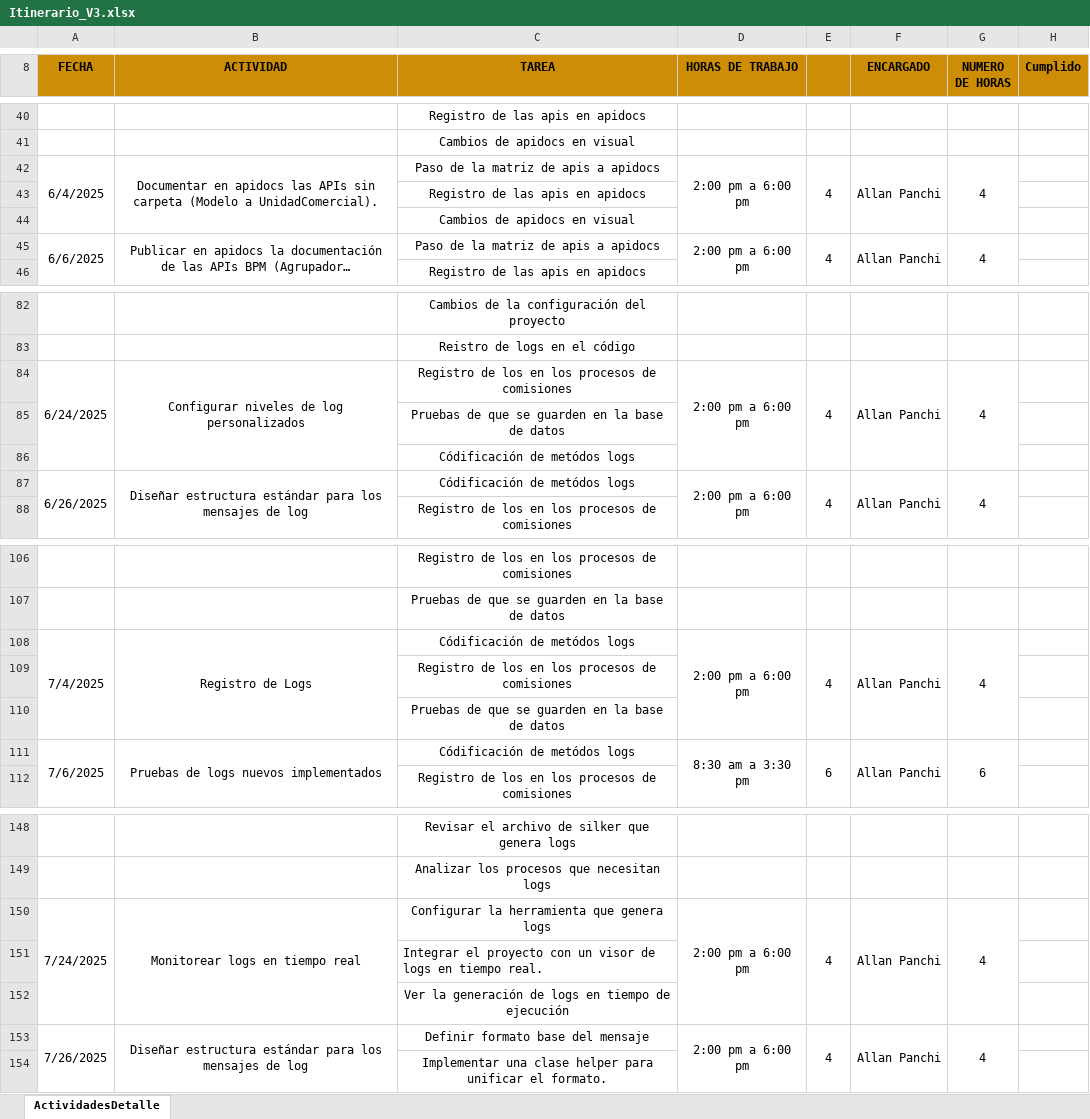
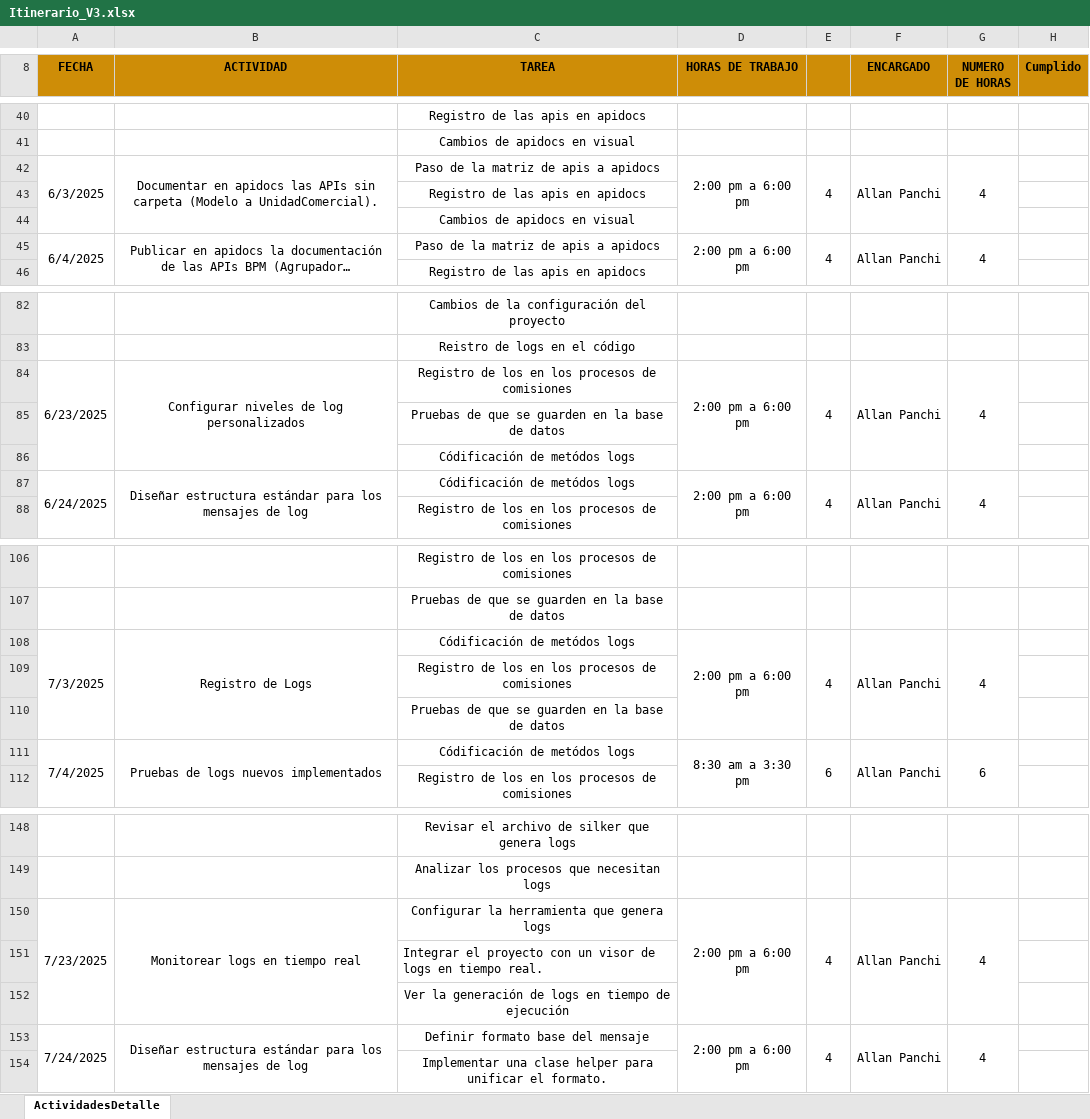
Before and after one commit to AllanPanchi/24421_PPP, an Excel workbook: Cronograma/Itinerario_V3.xlsx, sheet ActividadesDetalle, drawn as a sheet; only a part is shown, gaps mark what is left out; long unchanged cells end in …; values as stored, in another font and other column widths than the file's, no borders; conditional formats not drawn; the diff covers the shown part only; the diff names each change by its address in the sheet, - before the commit and + after, or states it on an @@ line.

```diff
--- a/Cronograma/Itinerario_V3.xlsx (sheet ActividadesDetalle)
+++ b/Cronograma/Itinerario_V3.xlsx (sheet ActividadesDetalle)
-A42 (FECHA): 6/4/2025
+A42 (FECHA): 6/3/2025
-A45 (FECHA): 6/6/2025
+A45 (FECHA): 6/4/2025
-A84 (FECHA): 6/24/2025
+A84 (FECHA): 6/23/2025
-A87 (FECHA): 6/26/2025
+A87 (FECHA): 6/24/2025
-A108 (FECHA): 7/4/2025
+A108 (FECHA): 7/3/2025
-A111 (FECHA): 7/6/2025
+A111 (FECHA): 7/4/2025
-A150 (FECHA): 7/24/2025
+A150 (FECHA): 7/23/2025
-A153 (FECHA): 7/26/2025
+A153 (FECHA): 7/24/2025
```
Also changed, not shown: 5 edited cells elsewhere in this sheet.
